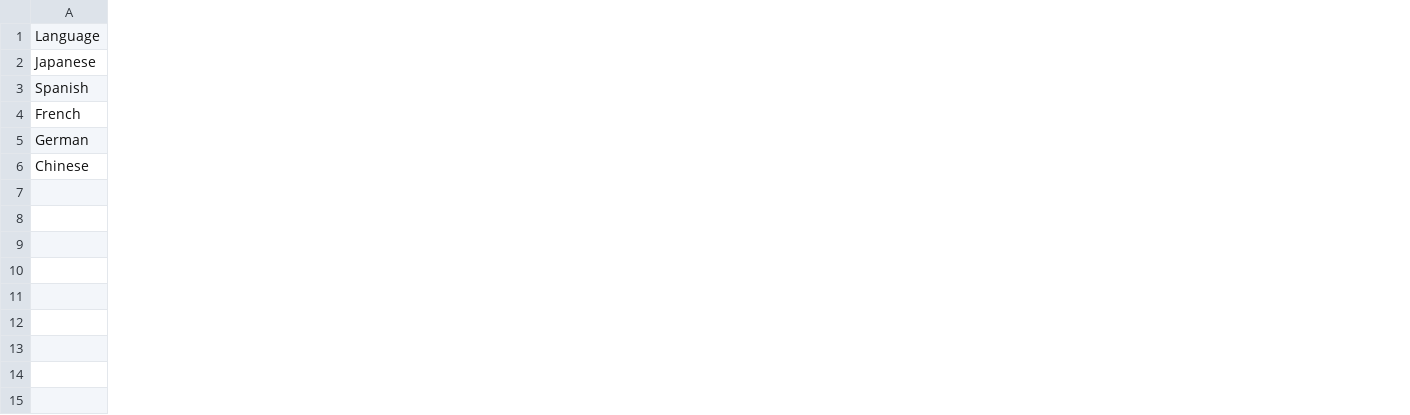
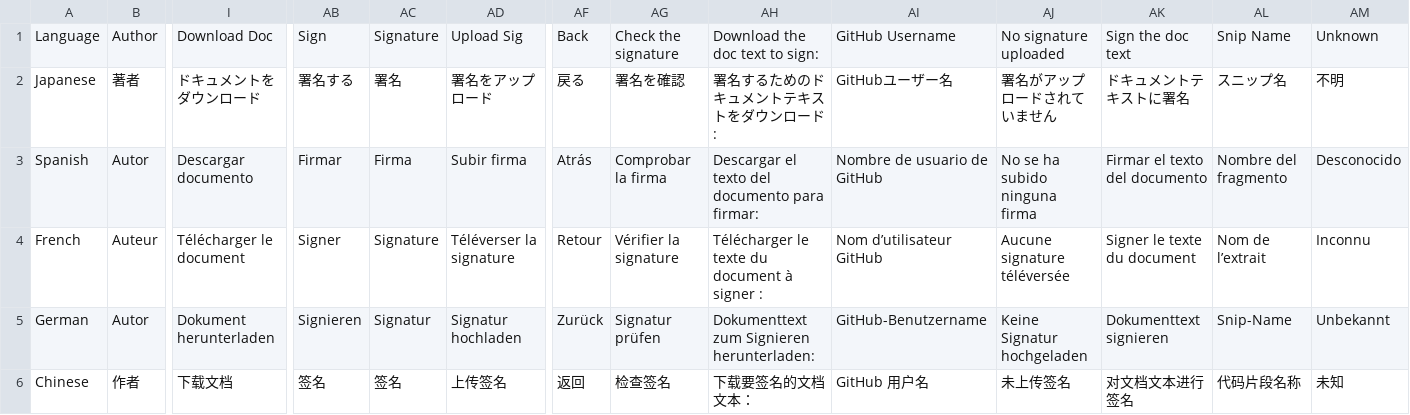
Before and after one commit to wandyezj/build-add-in, a TSV file: localize/strings.tsv, drawn as a sheet; only a part is shown, gaps mark what is left out; the diff covers the shown part only; the diff names each change by its address in the sheet, - before the commit and + after, or states it on an @@ line.

```diff
--- a/localize/strings.tsv
+++ b/localize/strings.tsv
+column B, rows 1-6: Author | 著者 | Autor | Auteur | Autor | 作者
+column I, rows 1-6: Download Doc | ドキュメントをダウンロード | Descargar documento | Télécharger le document | Dokument herunterladen | 下载文档
+column AB, rows 1-6: Sign | 署名する | Firmar | Signer | Signieren | 签名
+column AC, rows 1-6: Signature | 署名 | Firma | Signature | Signatur | 签名
+column AD, rows 1-6: Upload Sig | 署名をアップロード | Subir firma | Téléverser la signature | Signatur hochladen | 上传签名
+column AF, rows 1-6: Back | 戻る | Atrás | Retour | Zurück | 返回
+column AG, rows 1-6: Check the signature | 署名を確認 | Comprobar la firma | Vérifier la signature | Signatur prüfen | 检查签名
+column AH, rows 1-6: Download the doc text to sign: | 署名するためのドキュメントテキストをダウンロード: | Descargar el texto del documento para firmar: | Télécharger le texte du document à signer : | Dokumenttext zum Signieren herunterladen: | 下载要签名的文档文本：
+column AI, rows 1-6: GitHub Username | GitHubユーザー名 | Nombre de usuario de GitHub | Nom d’utilisateur GitHub | GitHub-Benutzername | GitHub 用户名
+column AJ, rows 1-6: No signature uploaded | 署名がアップロードされていません | No se ha subido ninguna firma | Aucune signature téléversée | Keine Signatur hochgeladen | 未上传签名
+column AK, rows 1-6: Sign the doc text | ドキュメントテキストに署名 | Firmar el texto del documento | Signer le texte du document | Dokumenttext signieren | 对文档文本进行签名
+column AL, rows 1-6: Snip Name | スニップ名 | Nombre del fragmento | Nom de l’extrait | Snip-Name | 代码片段名称
+column AM, rows 1-6: Unknown | 不明 | Desconocido | Inconnu | Unbekannt | 未知
```
Also changed, not shown: 6 added columns elsewhere in this file, localize/extract-loc.tsv, 17 other files.
